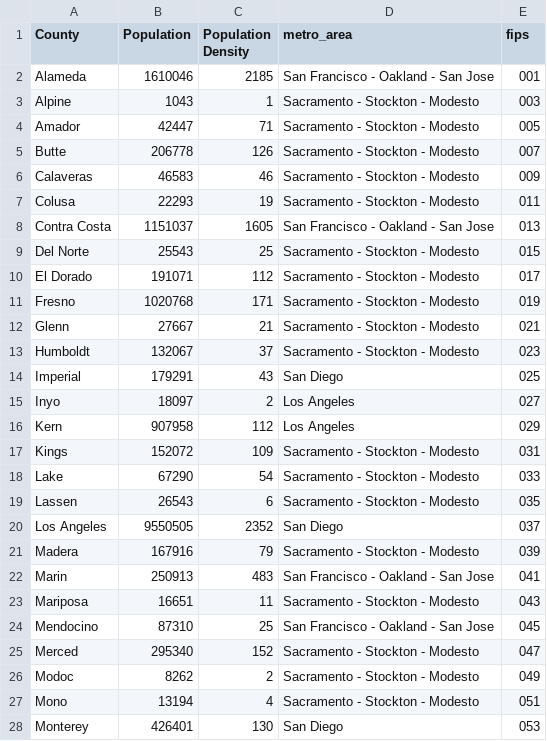
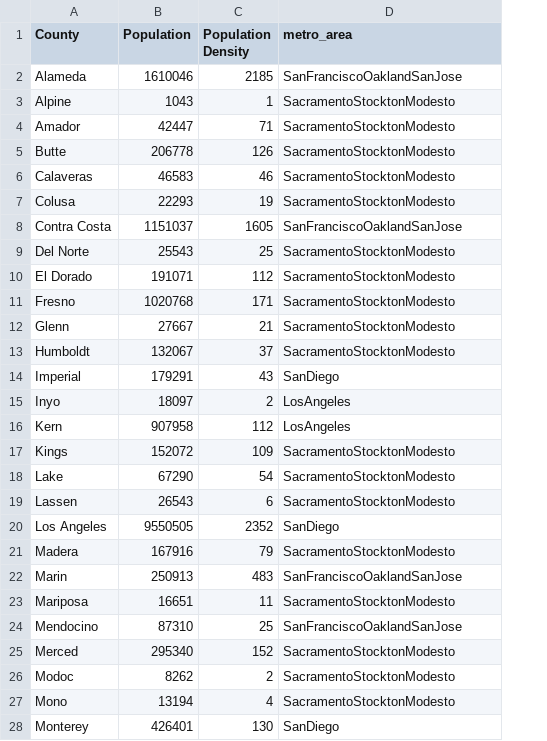
Before and after one commit to VidusheeB/HungerProjectCurrentJune, a CSV file: src/data/popData.csv, drawn as a sheet; only a part is shown; the diff covers the shown part only; the diff names each change by its address in the sheet, - before the commit and + after, or states it on an @@ line.

```diff
--- a/src/data/popData.csv
+++ b/src/data/popData.csv
-column E (fips), rows 2-28: 001 | 003 | 005 | 007 | 009 | 011 | 013 | 015 | 017 | 019 | 021 | 023 | 025 | 027 | 029 | 031 | 033 | 035 | 037 | 039 | 041 | 043 | 045 | 047 | 049 | 051 | 053
-D2 (metro_area): San Francisco - Oakland - San Jose
+D2 (metro_area): SanFranciscoOaklandSanJose
-D3:D7 (metro_area): Sacramento - Stockton - Modesto
+D3:D7 (metro_area): SacramentoStocktonModesto
-D8 (metro_area): San Francisco - Oakland - San Jose
+D8 (metro_area): SanFranciscoOaklandSanJose
-D9:D13 (metro_area): Sacramento - Stockton - Modesto
+D9:D13 (metro_area): SacramentoStocktonModesto
-D14 (metro_area): San Diego
+D14 (metro_area): SanDiego
-D15:D16 (metro_area): Los Angeles
+D15:D16 (metro_area): LosAngeles
-D17:D19 (metro_area): Sacramento - Stockton - Modesto
+D17:D19 (metro_area): SacramentoStocktonModesto
-D20 (metro_area): San Diego
+D20 (metro_area): SanDiego
-D21 (metro_area): Sacramento - Stockton - Modesto
+D21 (metro_area): SacramentoStocktonModesto
-D22 (metro_area): San Francisco - Oakland - San Jose
+D22 (metro_area): SanFranciscoOaklandSanJose
-D23 (metro_area): Sacramento - Stockton - Modesto
+D23 (metro_area): SacramentoStocktonModesto
-D24 (metro_area): San Francisco - Oakland - San Jose
+D24 (metro_area): SanFranciscoOaklandSanJose
-D25:D27 (metro_area): Sacramento - Stockton - Modesto
+D25:D27 (metro_area): SacramentoStocktonModesto
-D28 (metro_area): San Diego
+D28 (metro_area): SanDiego
```
Also changed, not shown: 31 edited cells elsewhere in this file, 31 other files.
